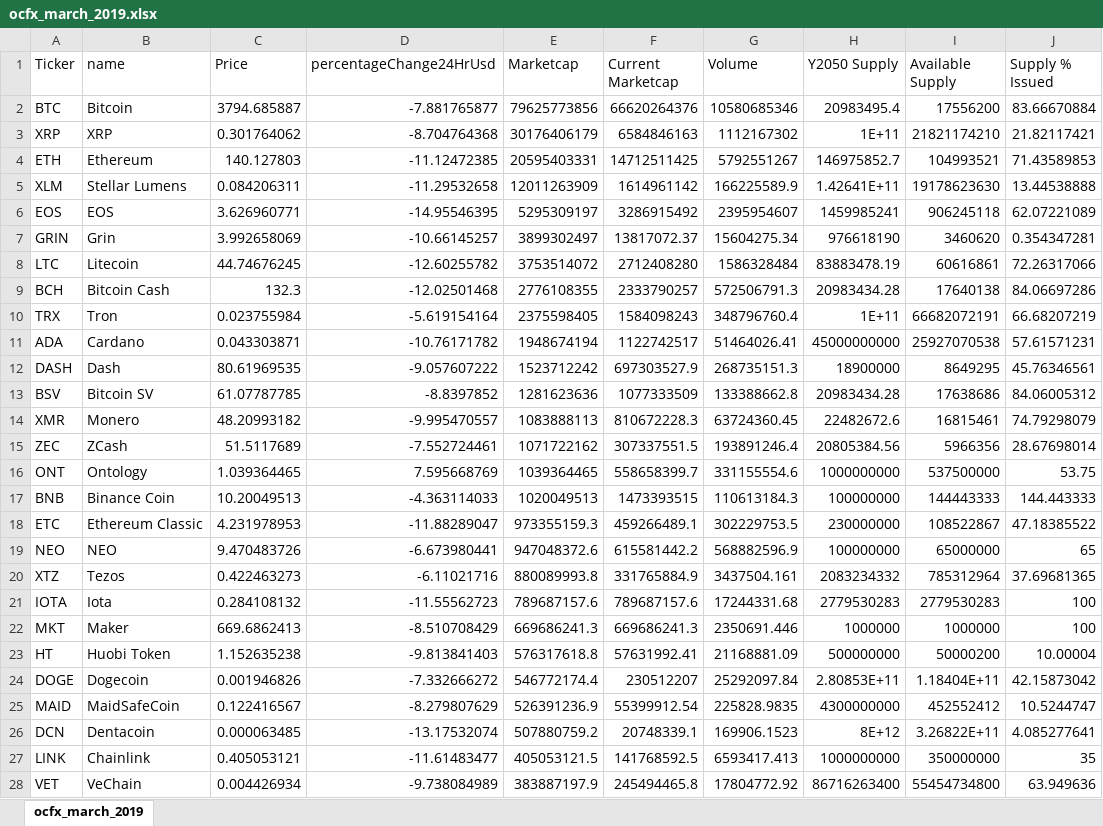
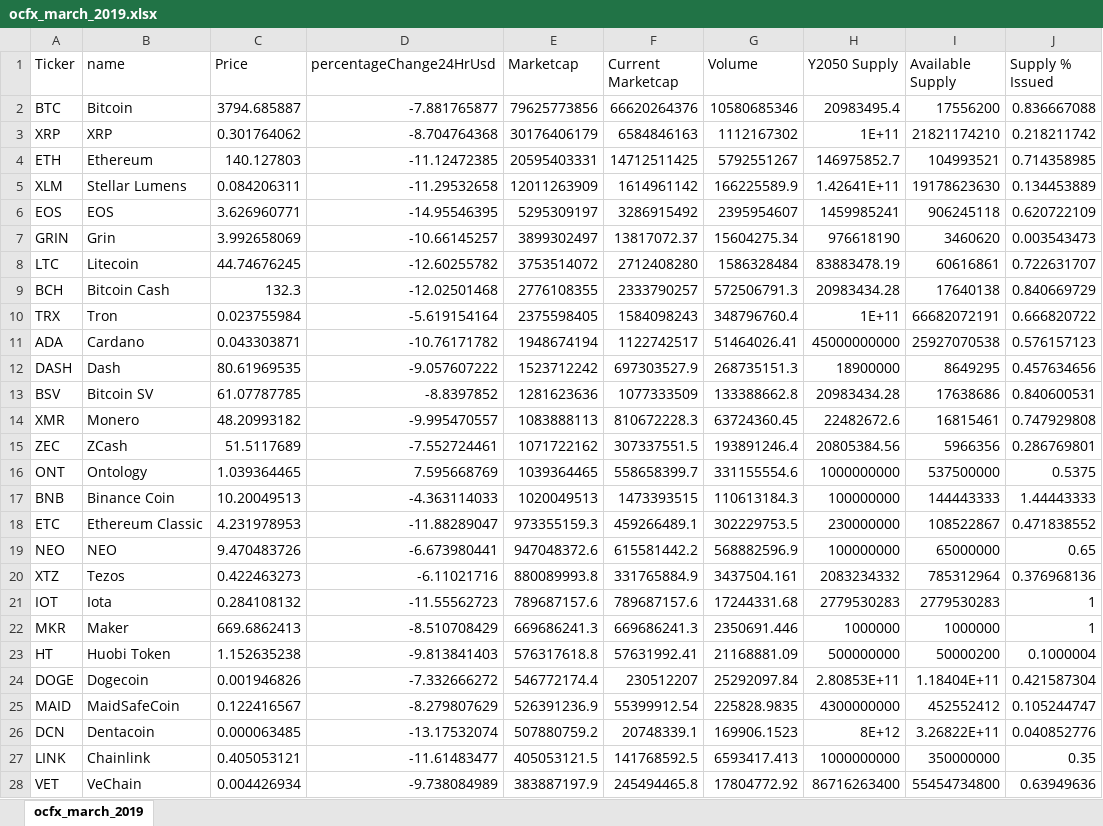
Before and after one commit to coinmetrics/bcindex, an Excel workbook: utils/rebalance_tools/csvs/ocfx_march_2019.xlsx, sheet ocfx_march_2019, drawn as a sheet; only a part is shown; values as stored, in another font and other column widths than the file's, no borders; the diff covers the shown part only; the diff names each change by its address in the sheet, - before the commit and + after, or states it on an @@ line.

Commit message:
march ranking date

```diff
--- a/utils/rebalance_tools/csvs/ocfx_march_2019.xlsx (sheet ocfx_march_2019)
+++ b/utils/rebalance_tools/csvs/ocfx_march_2019.xlsx (sheet ocfx_march_2019)
-J2 (Supply % Issued): 83.66670884
+J2 (Supply % Issued): 0.836667088
-J3 (Supply % Issued): 21.82117421
+J3 (Supply % Issued): 0.218211742
-J4 (Supply % Issued): 71.43589853
+J4 (Supply % Issued): 0.714358985
-J5 (Supply % Issued): 13.44538888
+J5 (Supply % Issued): 0.134453889
-J6 (Supply % Issued): 62.07221089
+J6 (Supply % Issued): 0.620722109
-J7 (Supply % Issued): 0.354347281
+J7 (Supply % Issued): 0.003543473
-J8 (Supply % Issued): 72.26317066
+J8 (Supply % Issued): 0.722631707
-J9 (Supply % Issued): 84.06697286
+J9 (Supply % Issued): 0.840669729
-J10 (Supply % Issued): 66.68207219
+J10 (Supply % Issued): 0.666820722
-J11 (Supply % Issued): 57.61571231
+J11 (Supply % Issued): 0.576157123
-J12 (Supply % Issued): 45.76346561
+J12 (Supply % Issued): 0.457634656
-J13 (Supply % Issued): 84.06005312
+J13 (Supply % Issued): 0.840600531
-J14 (Supply % Issued): 74.79298079
+J14 (Supply % Issued): 0.747929808
-J15 (Supply % Issued): 28.67698014
+J15 (Supply % Issued): 0.286769801
-J16 (Supply % Issued): 53.75
+J16 (Supply % Issued): 0.5375
-J17 (Supply % Issued): 144.443333
+J17 (Supply % Issued): 1.44443333
-J18 (Supply % Issued): 47.18385522
+J18 (Supply % Issued): 0.471838552
-J19 (Supply % Issued): 65
+J19 (Supply % Issued): 0.65
-J20 (Supply % Issued): 37.69681365
+J20 (Supply % Issued): 0.376968136
-A21 (Ticker): IOTA
+A21 (Ticker): IOT
-J21:J22 (Supply % Issued): 100
+J21:J22 (Supply % Issued): 1
-A22 (Ticker): MKT
+A22 (Ticker): MKR
-J23 (Supply % Issued): 10.00004
+J23 (Supply % Issued): 0.1000004
-J24 (Supply % Issued): 42.15873042
+J24 (Supply % Issued): 0.421587304
-J25 (Supply % Issued): 10.5244747
+J25 (Supply % Issued): 0.105244747
-J26 (Supply % Issued): 4.085277641
+J26 (Supply % Issued): 0.040852776
-J27 (Supply % Issued): 35
+J27 (Supply % Issued): 0.35
-J28 (Supply % Issued): 63.949636
+J28 (Supply % Issued): 0.63949636
```
Also changed, not shown: 51 removed rows and 72 edited cells elsewhere in this sheet, 41 other files.
